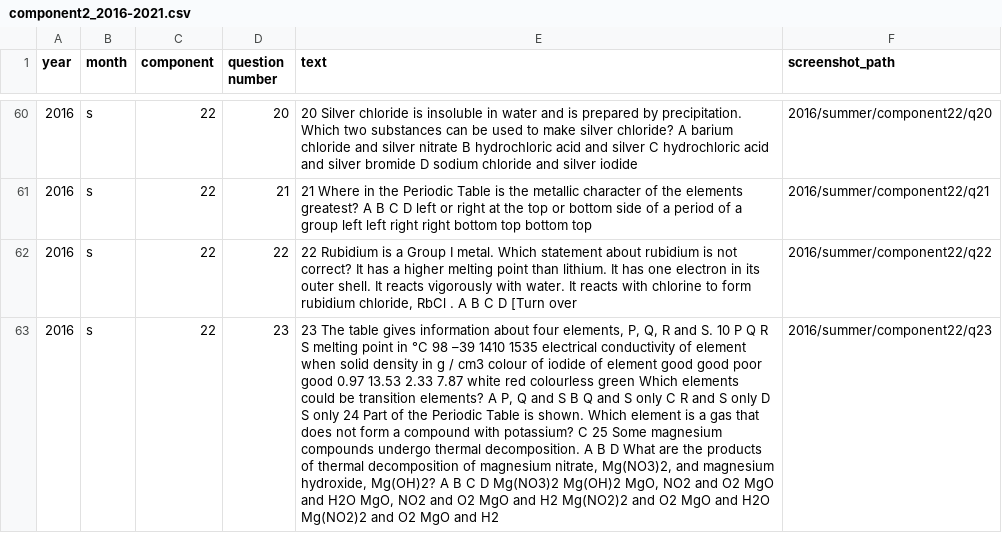
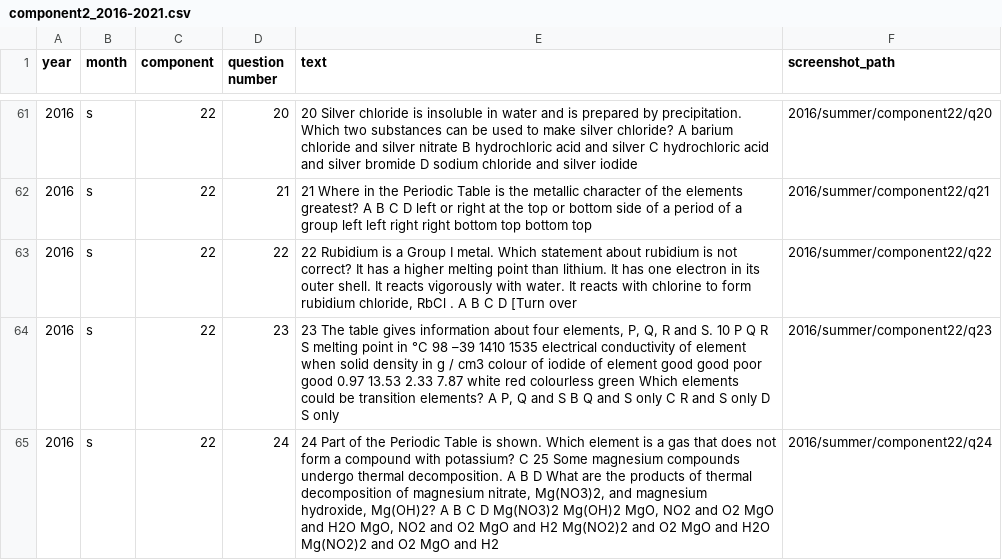
Before and after one commit to gunguny119/igcse-predict, a CSV file: igcse/component2_2016-2021.csv, drawn as a sheet; only a part is shown, gaps mark what is left out; addresses are those after the commit; the diff covers the shown part only; the diff names each change by its address in the sheet, - before the commit and + after, or states it on an @@ line.

```diff
--- a/igcse/component2_2016-2021.csv
+++ b/igcse/component2_2016-2021.csv
-E64 (text): …S only 24 Part of the Periodic Table is shown. Which element is a gas that does not form a compound with potassium? C 25 Some magnesium compounds undergo thermal decomposition. A B D What are the products of thermal decomposition of magnesium nitrate, Mg(NO3)2, and magnesium hydroxide, Mg(OH)2? A B C D Mg(NO3)2 Mg(OH)2 MgO, NO2 and O2 MgO and H2O MgO, NO2 and O2 MgO and H2 Mg(NO2)2 and O2 MgO and H2O Mg(NO2)2 and O2 MgO and H2
+E64 (text): …S only
+row 65: 2016 | s | 22 | 24 | 24 Part of the Periodic Table is shown. Which element is a gas that does not form a compound with potassium? C 25 Some magnesium compounds undergo thermal decomposition. A B D What are the products of thermal decomposition of magnesium nitrate, Mg(NO3)2, and magnesium hydroxide, Mg(OH)2? A B C D Mg(NO3)2 Mg(OH)2 MgO, NO2 and O2 MgO and H2O MgO, NO2 and O2 MgO and H2 Mg(NO2)2 and O2 MgO and H2O Mg(NO2)2 and O2 MgO and H2 | 2016/summer/component22/q24
```
Also changed, not shown: 13 added rows and 30 edited cells elsewhere in this file, igcse/component2_ms_2016-2021.csv, 2 other files.
